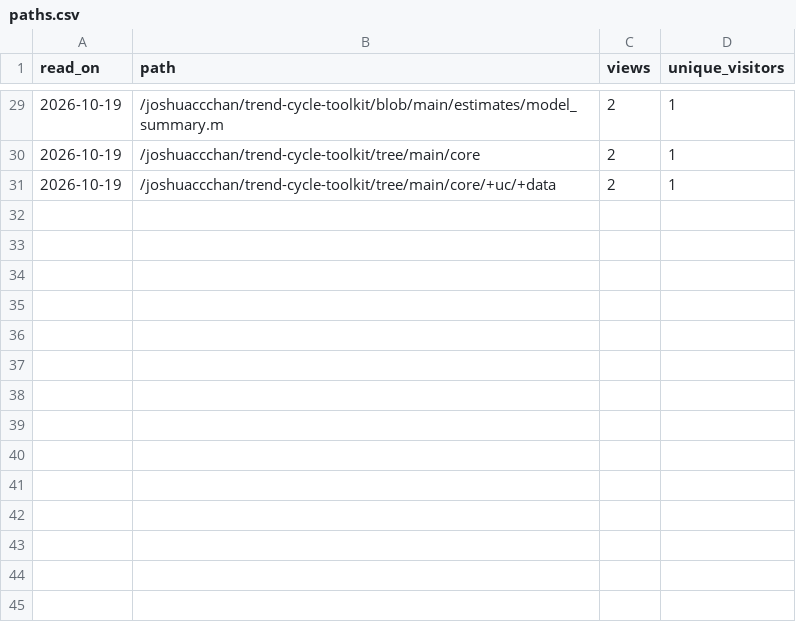
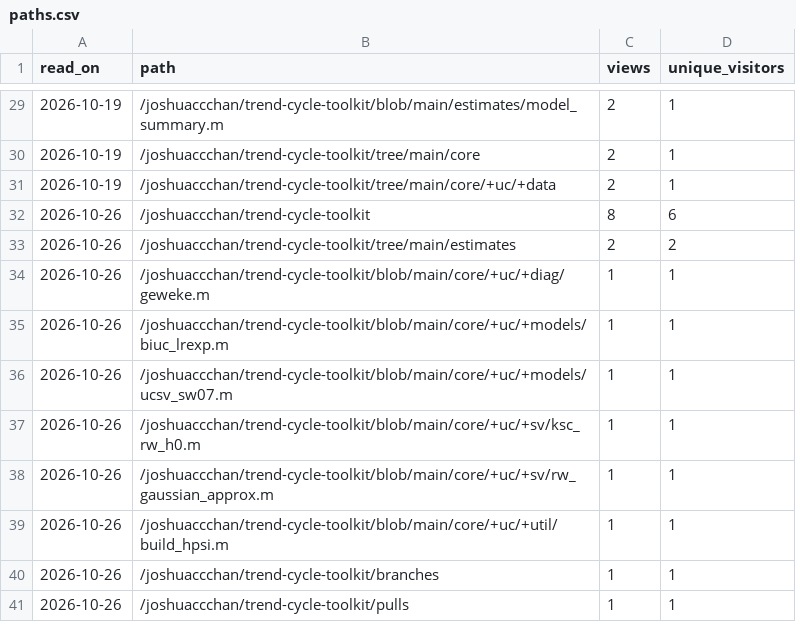
Before and after one commit to joshuaccchan/trend-cycle-toolkit, a CSV file: .github/traffic/paths.csv, drawn as a sheet; only a part is shown, gaps mark what is left out; the diff names each change by its address in the sheet, - before the commit and + after, or states it on an @@ line.

```diff
--- a/.github/traffic/paths.csv
+++ b/.github/traffic/paths.csv
+row 32: 2026-10-26 | /joshuaccchan/trend-cycle-toolkit | 8 | 6
+row 33: 2026-10-26 | /joshuaccchan/trend-cycle-toolkit/tree/main/estimates | 2 | 2
+row 34: 2026-10-26 | /joshuaccchan/trend-cycle-toolkit/blob/main/core/+uc/+diag/geweke.m | 1 | 1
+row 35: 2026-10-26 | /joshuaccchan/trend-cycle-toolkit/blob/main/core/+uc/+models/biuc_lrexp.m | 1 | 1
+row 36: 2026-10-26 | /joshuaccchan/trend-cycle-toolkit/blob/main/core/+uc/+models/ucsv_sw07.m | 1 | 1
+row 37: 2026-10-26 | /joshuaccchan/trend-cycle-toolkit/blob/main/core/+uc/+sv/ksc_rw_h0.m | 1 | 1
+row 38: 2026-10-26 | /joshuaccchan/trend-cycle-toolkit/blob/main/core/+uc/+sv/rw_gaussian_approx.m | 1 | 1
+row 39: 2026-10-26 | /joshuaccchan/trend-cycle-toolkit/blob/main/core/+uc/+util/build_hpsi.m | 1 | 1
+row 40: 2026-10-26 | /joshuaccchan/trend-cycle-toolkit/branches | 1 | 1
+row 41: 2026-10-26 | /joshuaccchan/trend-cycle-toolkit/pulls | 1 | 1
```
Also changed, not shown: .github/traffic/daily.csv, .github/traffic/referrers.csv, 1 other file.
